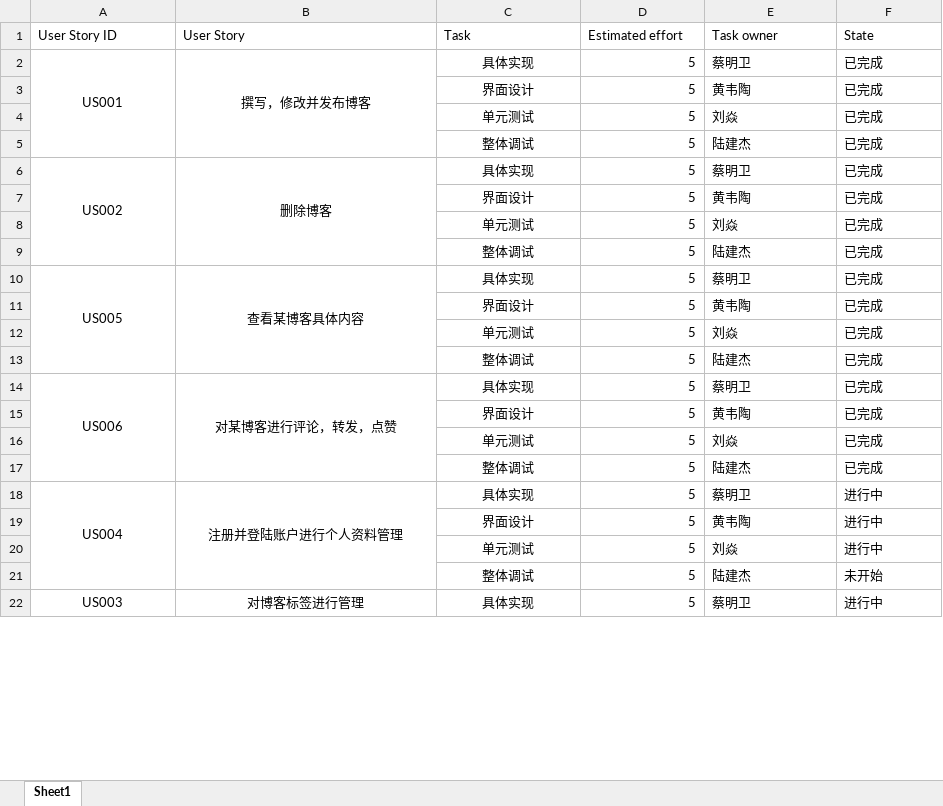
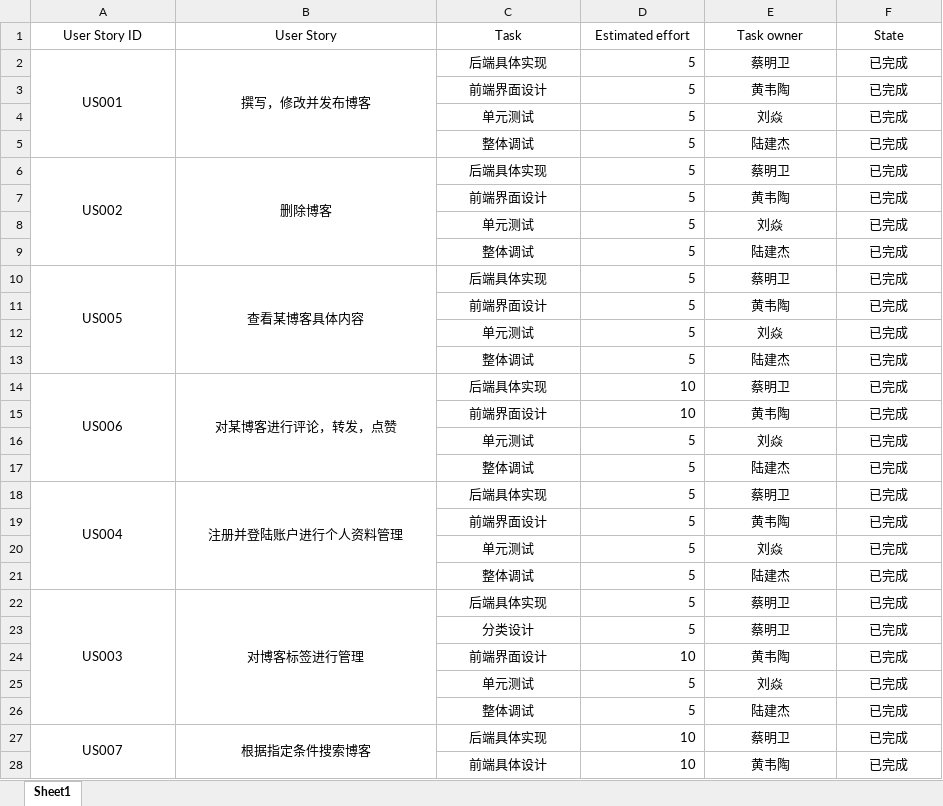
Before and after one commit to lucifer-gg/AgileSoftwareDev, an Excel workbook: Doc/spring backlog.xlsx, sheet Sheet1, drawn as a sheet; only a part is shown; values as stored, in another font and other column widths than the file's, no borders; removed rows and columns are numbered as before the commit, all else as after; the diff covers the shown part only; the diff names each change by its address in the sheet, - before the commit and + after, or states it on an @@ line.

```diff
--- a/Doc/spring backlog.xlsx (sheet Sheet1)
+++ b/Doc/spring backlog.xlsx (sheet Sheet1)
-A1:F1 alignment: left
+A1:F1 alignment: center
-C2 (Task): 具体实现
+C2 (Task): 后端具体实现
-E2:F22 alignment: left
+E2:F22 alignment: center
-C3 (Task): 界面设计
+C3 (Task): 前端界面设计
-C6 (Task): 具体实现
+C6 (Task): 后端具体实现
-C7 (Task): 界面设计
+C7 (Task): 前端界面设计
-C10 (Task): 具体实现
+C10 (Task): 后端具体实现
-C11 (Task): 界面设计
+C11 (Task): 前端界面设计
-C14 (Task): 具体实现
+C14 (Task): 后端具体实现
-D14:D15 (Estimated effort): 5
+D14:D15 (Estimated effort): 10
-C15 (Task): 界面设计
+C15 (Task): 前端界面设计
-C18 (Task): 具体实现
+C18 (Task): 后端具体实现
-F18:F20 (State): 进行中
+F18:F20 (State): 已完成
-C19 (Task): 界面设计
+C19 (Task): 前端界面设计
-F21 (State): 未开始
+F21 (State): 已完成
-A22:A25 merged
+A22:A26 merged
-B22:B25 merged
+B22:B26 merged
-C22 (Task): 具体实现
+C22 (Task): 后端具体实现
-F22 (State): 进行中
+F22 (State): 已完成
+row 23:  |  | 分类设计 | 5 | 蔡明卫 | 已完成
+row 24:  |  | 前端界面设计 | 10 | 黄韦陶 | 已完成
+row 25:  |  | 单元测试 | 5 | 刘焱 | 已完成
+row 26:  |  | 整体调试 | 5 | 陆建杰 | 已完成
+row 27: US007 | 根据指定条件搜索博客 | 后端具体实现 | 10 | 蔡明卫 | 已完成
+row 28:  |  | 前端具体设计 | 10 | 黄韦陶 | 已完成
```
Also changed, not shown: 17 added rows, 4 edited cells and cell formats elsewhere in this sheet, Doc/burndown-chart.xlsx, Doc/scrum-meeting.xlsx, 3 other files.
